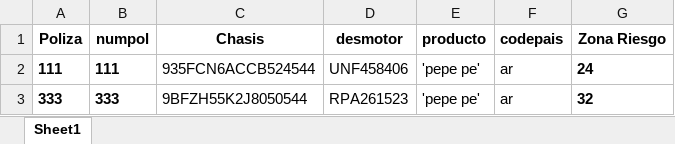
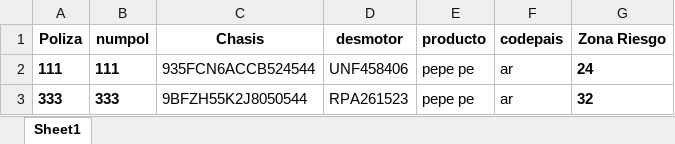
Before and after one commit to arturoeanton/rust-joiner-xls, an Excel workbook: out_files/test_dup.xlsx, sheet Sheet1, drawn as a sheet; values as stored, in another font and other column widths than the file's, no borders; the diff names each change by its address in the sheet, - before the commit and + after, or states it on an @@ line.

```diff
--- a/out_files/test_dup.xlsx (sheet Sheet1)
+++ b/out_files/test_dup.xlsx (sheet Sheet1)
-E2:E3 (producto): 'pepe pe'
+E2:E3 (producto): pepe pe
```
Also changed, not shown: 4 other files.
